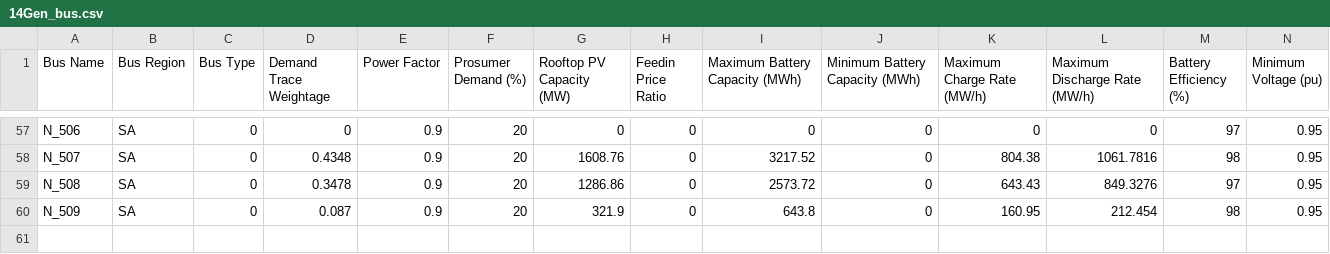
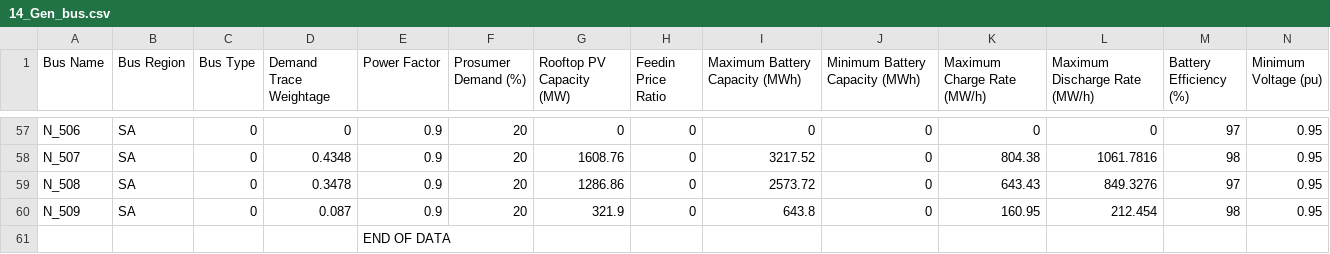
Before and after one commit to OriWang/JuMP-Julia, a CSV file: 14Gen/14_Gen_bus.csv (was 14Gen/14Gen_bus.csv), drawn as a sheet; only a part is shown, gaps mark what is left out; rows hold the shown columns only; the diff names each change by its address in the sheet, - before the commit and + after, or states it on an @@ line.

```diff
--- a/14Gen/14Gen_bus.csv
+++ b/14Gen/14_Gen_bus.csv
+row 61:  |  |  |  | END OF DATA
```
Also changed, not shown: 14Gen/14_Gen_branch.csv, 14Gen/14_Gen_generator.csv, 12 other files.
